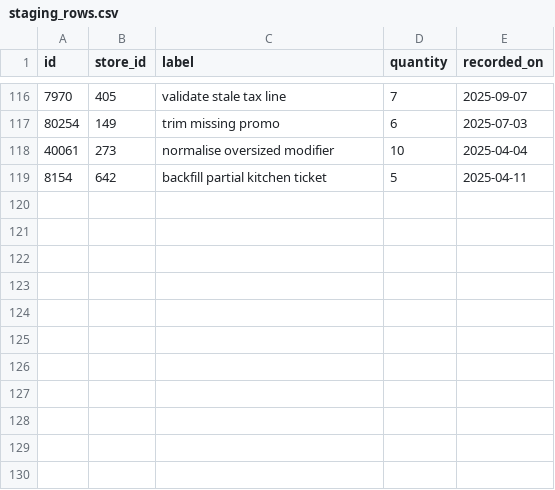
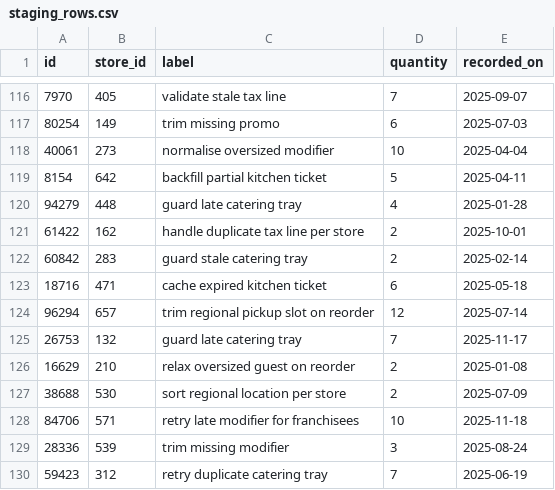
Before and after one commit to wwtdigital/copperpot-pricing-pipeline, a CSV file: seeds/generated/staging_rows.csv, drawn as a sheet; only a part is shown, gaps mark what is left out; the diff names each change by its address in the sheet, - before the commit and + after, or states it on an @@ line.

Commit message:
fix(staging): address review

```diff
--- a/seeds/generated/staging_rows.csv
+++ b/seeds/generated/staging_rows.csv
+row 120: 94279 | 448 | guard late catering tray | 4 | 2025-01-28
+row 121: 61422 | 162 | handle duplicate tax line per store | 2 | 2025-10-01
+row 122: 60842 | 283 | guard stale catering tray | 2 | 2025-02-14
+row 123: 18716 | 471 | cache expired kitchen ticket | 6 | 2025-05-18
+row 124: 96294 | 657 | trim regional pickup slot on reorder | 12 | 2025-07-14
+row 125: 26753 | 132 | guard late catering tray | 7 | 2025-11-17
+row 126: 16629 | 210 | relax oversized guest on reorder | 2 | 2025-01-08
+row 127: 38688 | 530 | sort regional location per store | 2 | 2025-07-09
+row 128: 84706 | 571 | retry late modifier for franchisees | 10 | 2025-11-18
+row 129: 28336 | 539 | trim missing modifier | 3 | 2025-08-24
+row 130: 59423 | 312 | retry duplicate catering tray | 7 | 2025-06-19
```
